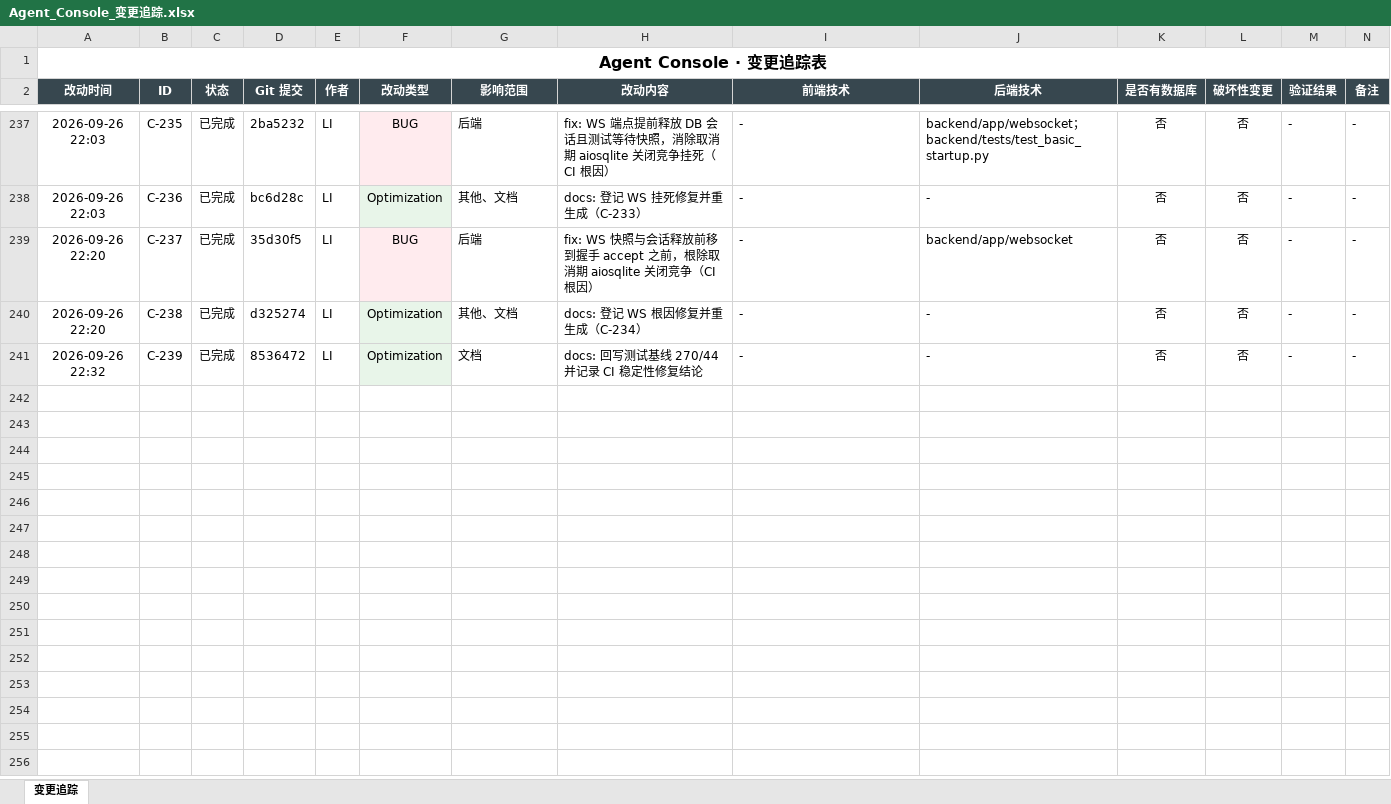
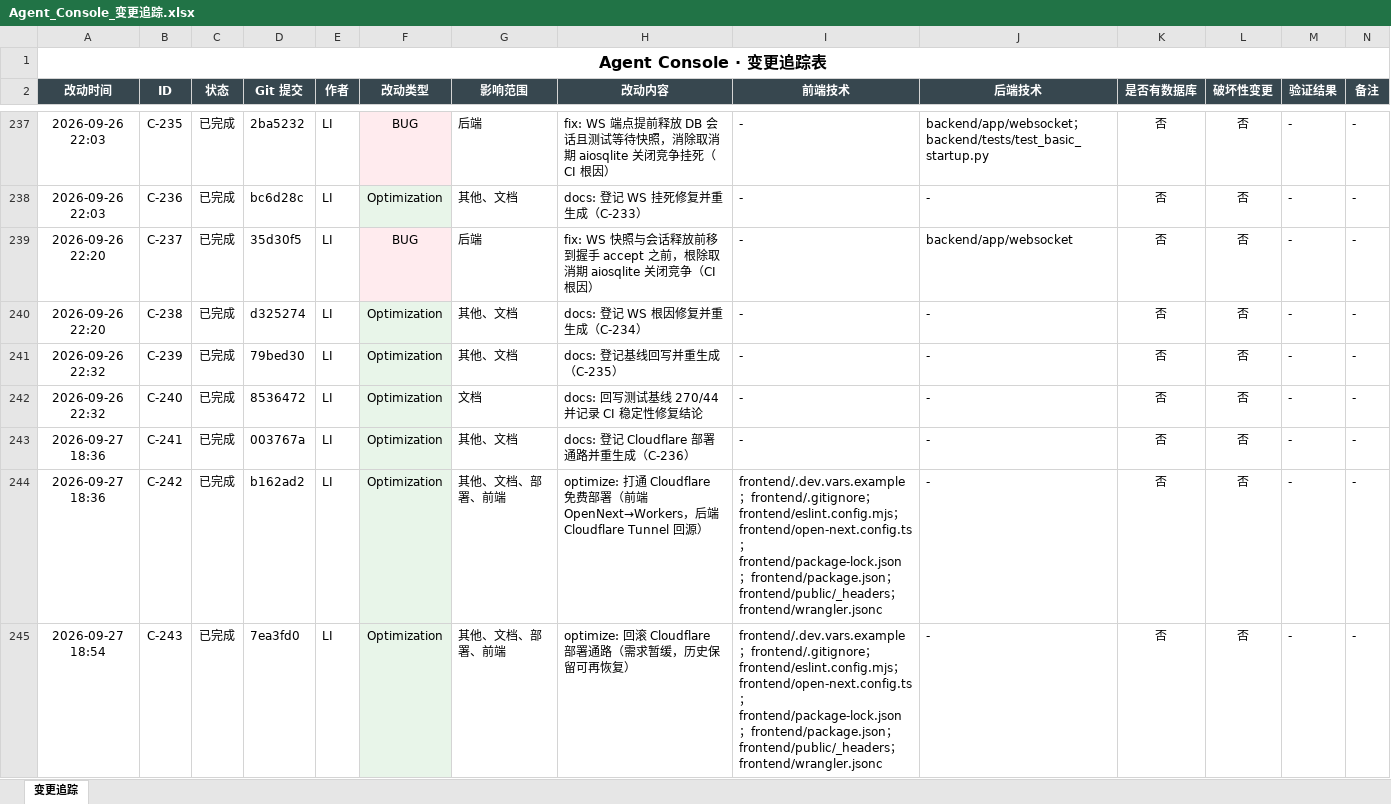
Before and after one commit to liwe123/Agent-Togterher, an Excel workbook: docs/Agent_Console_变更追踪.xlsx, sheet 变更追踪, drawn as a sheet; only a part is shown, gaps mark what is left out; values as stored, in another font and other column widths than the file's, no borders; the diff names each change by its address in the sheet, - before the commit and + after, or states it on an @@ line.

Commit message:
docs: 登记 Cloudflare 回滚并重生成（C-237）

```diff
--- a/docs/Agent_Console_变更追踪.xlsx (sheet 变更追踪)
+++ b/docs/Agent_Console_变更追踪.xlsx (sheet 变更追踪)
-D241 (Git 提交): 8536472
+D241 (Git 提交): 79bed30
-G241 (影响范围): 文档
+G241 (影响范围): 其他、文档
-H241 (改动内容): docs: 回写测试基线 270/44 并记录 CI 稳定性修复结论
+H241 (改动内容): docs: 登记基线回写并重生成（C-235）
+row 242: 2026-09-26 22:32 | C-240 | 已完成 | 8536472 | LI | Optimization | 文档 | docs: 回写测试基线 270/44 并记录 CI 稳定性修复结论 | - | - | 否 | 否 | - | -
+row 243: 2026-09-27 18:36 | C-241 | 已完成 | 003767a | LI | Optimization | 其他、文档 | docs: 登记 Cloudflare 部署通路并重生成（C-236） | - | - | 否 | 否 | - | -
+row 244: 2026-09-27 18:36 | C-242 | 已完成 | b162ad2 | LI | Optimization | 其他、文档、部署、前端 | optimize: 打通 Cloudflare 免费部署（前端 OpenNext→Workers，后端 Cloudflare Tunnel 回源） | frontend/.dev.vars.example；frontend/.gitignore；frontend/eslint.config.mjs；frontend/open-next.config.ts；frontend/package-lock.json；frontend/package.json；frontend/public/_headers；frontend/wrangler.jsonc | - | 否 | 否 | - | -
+row 245: 2026-09-27 18:54 | C-243 | 已完成 | 7ea3fd0 | LI | Optimization | 其他、文档、部署、前端 | optimize: 回滚 Cloudflare 部署通路（需求暂缓，历史保留可再恢复） | frontend/.dev.vars.example；frontend/.gitignore；frontend/eslint.config.mjs；frontend/open-next.config.ts；frontend/package-lock.json；frontend/package.json；frontend/public/_headers；frontend/wrangler.jsonc | - | 否 | 否 | - | -
```
Also changed, not shown: 2 other files.
